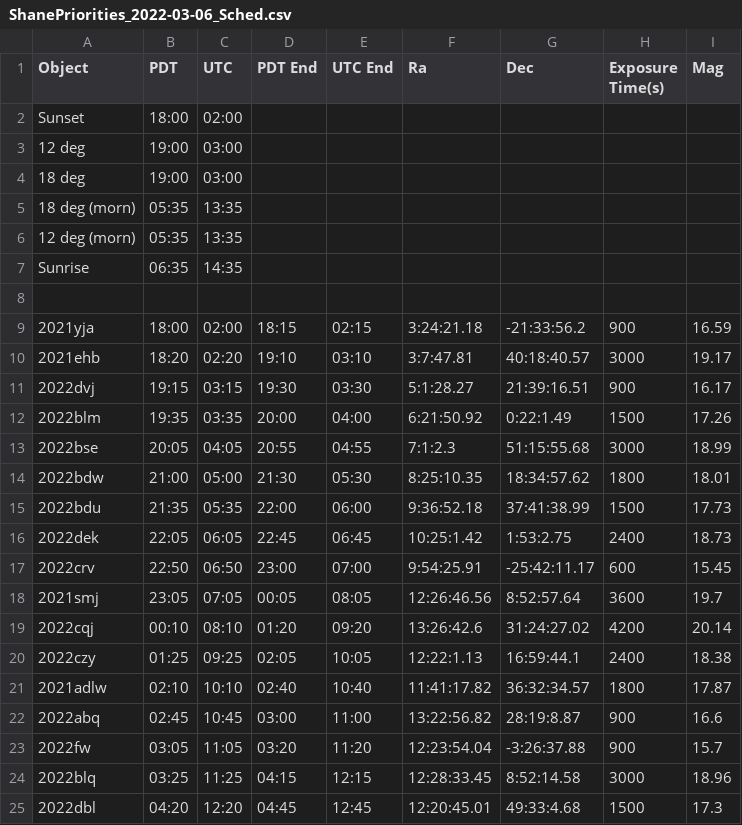
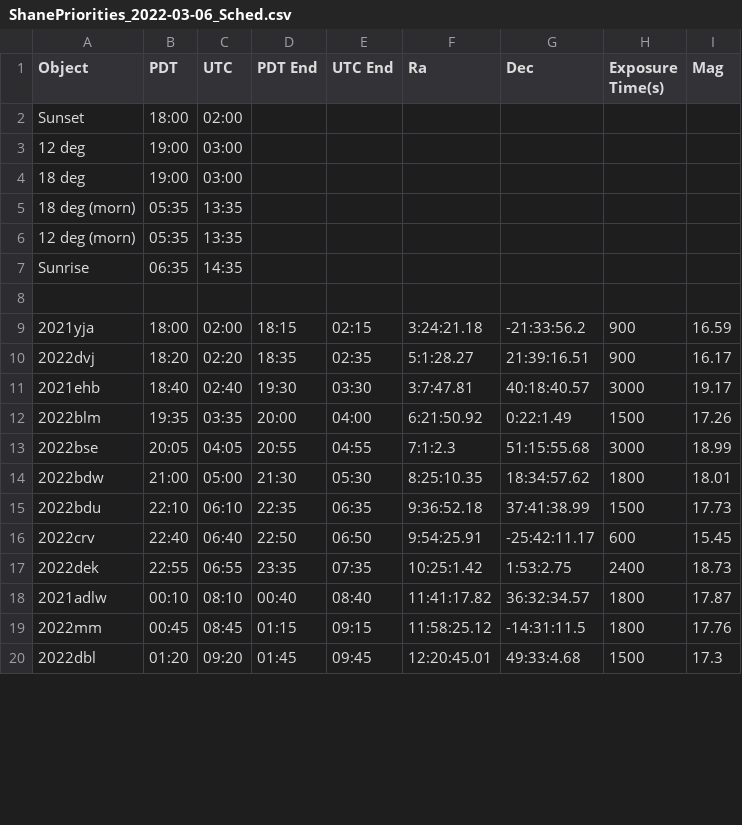
Before and after one commit to Majoburo/YSE_Scheduler, a CSV file: ShanePriorities_2022-03-06_Sched.csv, drawn as a sheet; only a part is shown; the diff covers the shown part only.

Commit message:
fixed priorities

```diff
--- a/ShanePriorities_2022-03-06_Sched.csv
+++ b/ShanePriorities_2022-03-06_Sched.csv
@@ -9,4 +9,4 @@ Sunrise,06:35,14:35
 2021yja,18:00,02:00,18:15,02:15,3:24:21.18,-21:33:56.2,900,16.59
-2021ehb,18:20,02:20,19:10,03:10,3:7:47.81,40:18:40.57,3000,19.17
-2022dvj,19:15,03:15,19:30,03:30,5:1:28.27,21:39:16.51,900,16.17
+2022dvj,18:20,02:20,18:35,02:35,5:1:28.27,21:39:16.51,900,16.17
+2021ehb,18:40,02:40,19:30,03:30,3:7:47.81,40:18:40.57,3000,19.17
 2022blm,19:35,03:35,20:00,04:00,6:21:50.92,0:22:1.49,1500,17.26
@@ -14,12 +14,7 @@ Sunrise,06:35,14:35
 2022bdw,21:00,05:00,21:30,05:30,8:25:10.35,18:34:57.62,1800,18.01
-2022bdu,21:35,05:35,22:00,06:00,9:36:52.18,37:41:38.99,1500,17.73
-2022dek,22:05,06:05,22:45,06:45,10:25:1.42,1:53:2.75,2400,18.73
-2022crv,22:50,06:50,23:00,07:00,9:54:25.91,-25:42:11.17,600,15.45
-2021smj,23:05,07:05,00:05,08:05,12:26:46.56,8:52:57.64,3600,19.7
-2022cqj,00:10,08:10,01:20,09:20,13:26:42.6,31:24:27.02,4200,20.14
-2022czy,01:25,09:25,02:05,10:05,12:22:1.13,16:59:44.1,2400,18.38
-2021adlw,02:10,10:10,02:40,10:40,11:41:17.82,36:32:34.57,1800,17.87
-2022abq,02:45,10:45,03:00,11:00,13:22:56.82,28:19:8.87,900,16.6
-2022fw,03:05,11:05,03:20,11:20,12:23:54.04,-3:26:37.88,900,15.7
-2022blq,03:25,11:25,04:15,12:15,12:28:33.45,8:52:14.58,3000,18.96
-2022dbl,04:20,12:20,04:45,12:45,12:20:45.01,49:33:4.68,1500,17.3
+2022bdu,22:10,06:10,22:35,06:35,9:36:52.18,37:41:38.99,1500,17.73
+2022crv,22:40,06:40,22:50,06:50,9:54:25.91,-25:42:11.17,600,15.45
+2022dek,22:55,06:55,23:35,07:35,10:25:1.42,1:53:2.75,2400,18.73
+2021adlw,00:10,08:10,00:40,08:40,11:41:17.82,36:32:34.57,1800,17.87
+2022mm,00:45,08:45,01:15,09:15,11:58:25.12,-14:31:11.5,1800,17.76
+2022dbl,01:20,09:20,01:45,09:45,12:20:45.01,49:33:4.68,1500,17.3
```
Also changed, not shown: 3 added rows and 12 edited cells elsewhere in this file, 3 other files.
